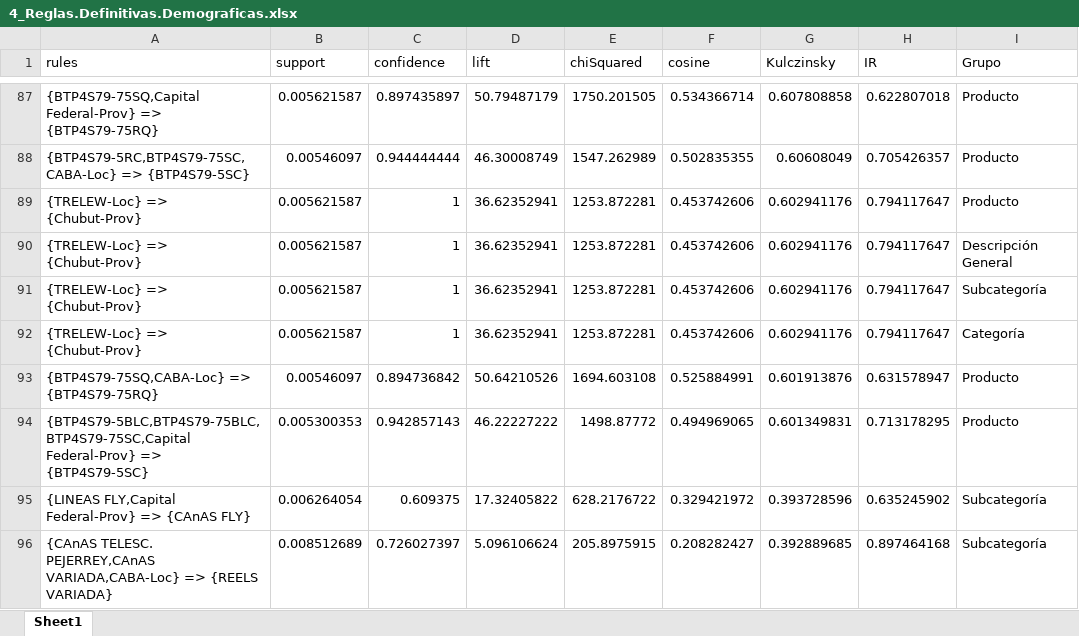
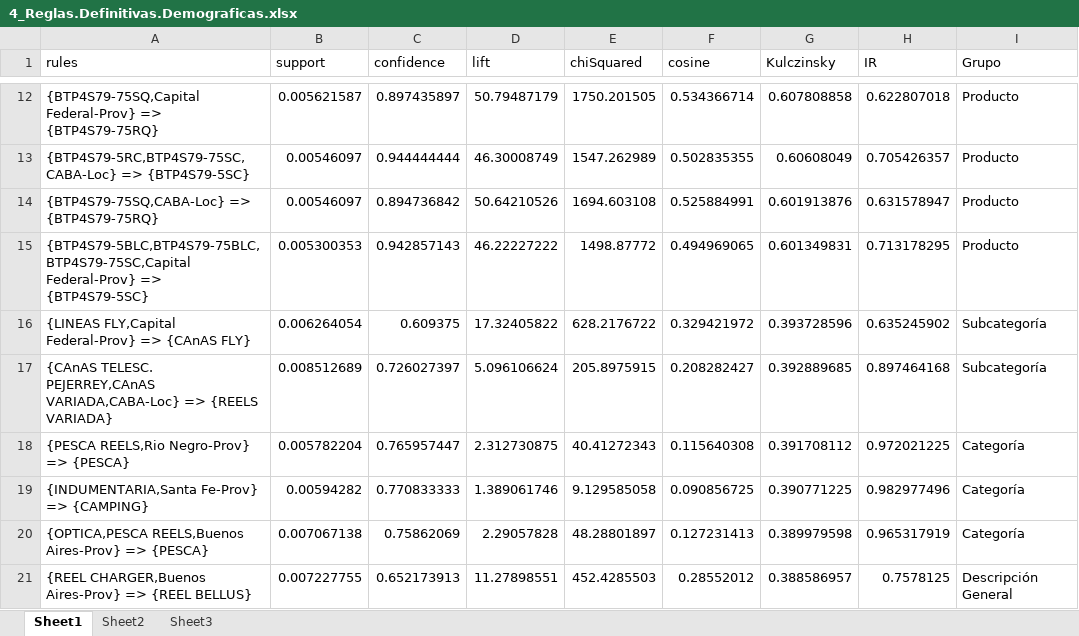
Before and after one commit to jairoji/DM_TP1, an Excel workbook: TP1/Resultados/4_Reglas.Definitivas.Demograficas.xlsx, sheet Sheet1, drawn as a sheet; only a part is shown, gaps mark what is left out; the shorter side is filled out with more unchanged rows; values as stored, in another font and other column widths than the file's, no borders; the diff covers the shown part only; the diff names each change by its address in the sheet, - before the commit and + after, or states it on an @@ line.

```diff
--- a/TP1/Resultados/4_Reglas.Definitivas.Demograficas.xlsx (sheet Sheet1)
+++ b/TP1/Resultados/4_Reglas.Definitivas.Demograficas.xlsx (sheet Sheet1)
+sheet tab: Sheet2
+sheet tab: Sheet3
-row 89: {TRELEW-Loc} => {Chubut-Prov} | 0.005621587 | 1 | 36.62352941 | 1253.872281 | 0.453742606 | 0.602941176 | 0.794117647 | Producto
-row 90: {TRELEW-Loc} => {Chubut-Prov} | 0.005621587 | 1 | 36.62352941 | 1253.872281 | 0.453742606 | 0.602941176 | 0.794117647 | Descripción General
-row 91: {TRELEW-Loc} => {Chubut-Prov} | 0.005621587 | 1 | 36.62352941 | 1253.872281 | 0.453742606 | 0.602941176 | 0.794117647 | Subcategoría
-row 92: {TRELEW-Loc} => {Chubut-Prov} | 0.005621587 | 1 | 36.62352941 | 1253.872281 | 0.453742606 | 0.602941176 | 0.794117647 | Categoría
```
Also changed, not shown: 75 removed rows elsewhere in this sheet, 2 other files.
